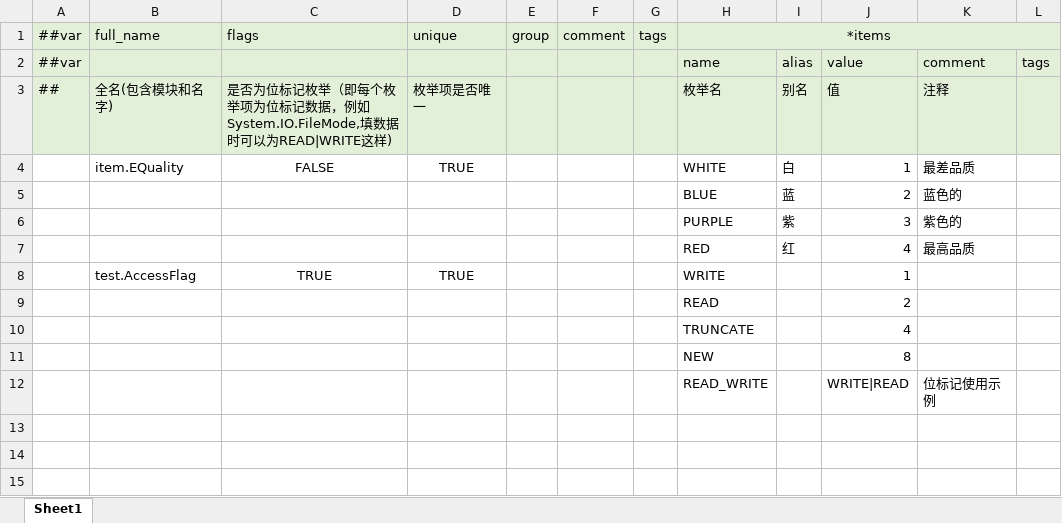
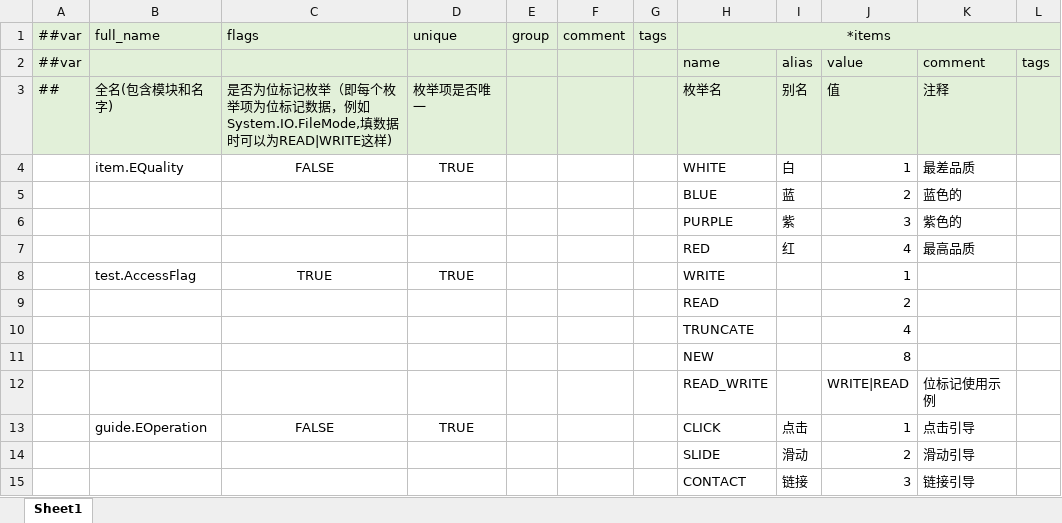
Before and after one commit to paiz4ever/cocos-framework, an Excel workbook: configs/datas/__enums__.xlsx, sheet Sheet1, drawn as a sheet; values as stored, in another font and other column widths than the file's, no borders; the diff names each change by its address in the sheet, - before the commit and + after, or states it on an @@ line.

```diff
--- a/configs/datas/__enums__.xlsx (sheet Sheet1)
+++ b/configs/datas/__enums__.xlsx (sheet Sheet1)
+row 13:  | guide.EOperation | FALSE | TRUE |  |  |  | CLICK | 点击 | 1 | 点击引导
+row 14:  |  |  |  |  |  |  | SLIDE | 滑动 | 2 | 滑动引导
+row 15:  |  |  |  |  |  |  | CONTACT | 链接 | 3 | 链接引导
```
Also changed, not shown: configs/datas/guide.xlsx, 22 other files.
